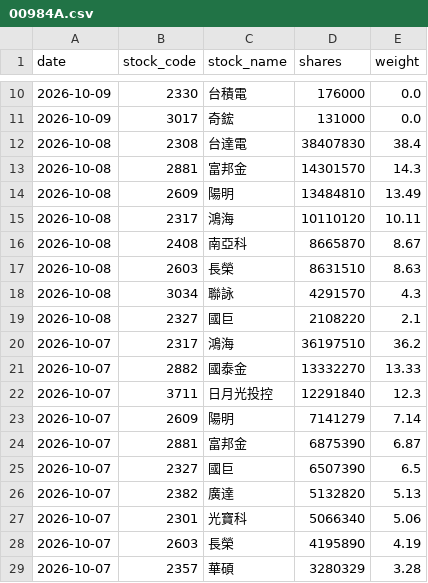
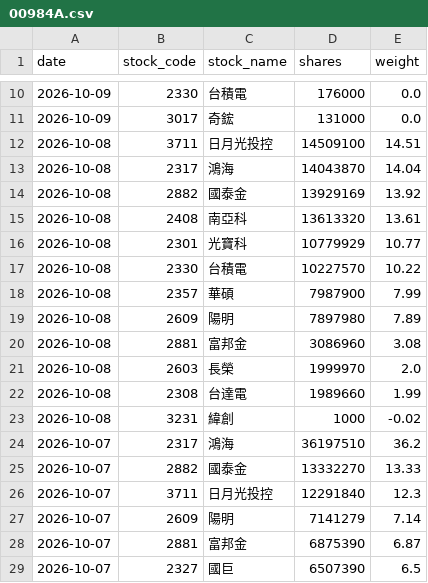
Before and after one commit to yrjjan-allen/active-etf-dashboard, a CSV file: data/00984A.csv, drawn as a sheet; only a part is shown, gaps mark what is left out; the shorter side is filled out with more unchanged rows.

```diff
--- a/data/00984A.csv
+++ b/data/00984A.csv
@@ -11,10 +11,14 @@
 2026-10-09,3017,奇鋐,131000,0.0
-2026-10-08,2308,台達電,38407830,38.4
-2026-10-08,2881,富邦金,14301570,14.3
-2026-10-08,2609,陽明,13484810,13.49
-2026-10-08,2317,鴻海,10110120,10.11
-2026-10-08,2408,南亞科,8665870,8.67
-2026-10-08,2603,長榮,8631510,8.63
-2026-10-08,3034,聯詠,4291570,4.3
-2026-10-08,2327,國巨,2108220,2.1
+2026-10-08,3711,日月光投控,14509100,14.51
+2026-10-08,2317,鴻海,14043870,14.04
+2026-10-08,2882,國泰金,13929169,13.92
+2026-10-08,2408,南亞科,13613320,13.61
+2026-10-08,2301,光寶科,10779929,10.77
+2026-10-08,2330,台積電,10227570,10.22
+2026-10-08,2357,華碩,7987900,7.99
+2026-10-08,2609,陽明,7897980,7.89
+2026-10-08,2881,富邦金,3086960,3.08
+2026-10-08,2603,長榮,1999970,2.0
+2026-10-08,2308,台達電,1989660,1.99
+2026-10-08,3231,緯創,1000,-0.02
 2026-10-07,2317,鴻海,36197510,36.2
```
Also changed, not shown: data/00948B.csv, data/00981A.csv, 6 other files.
